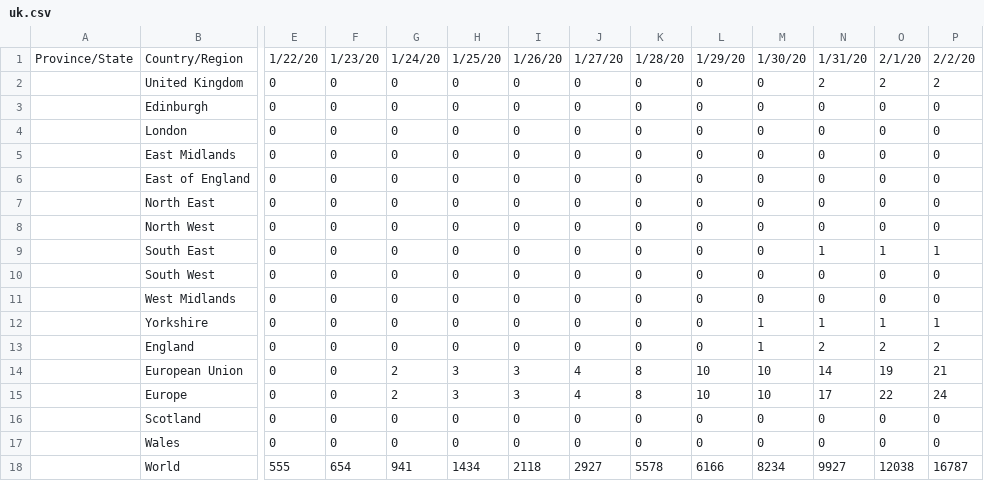
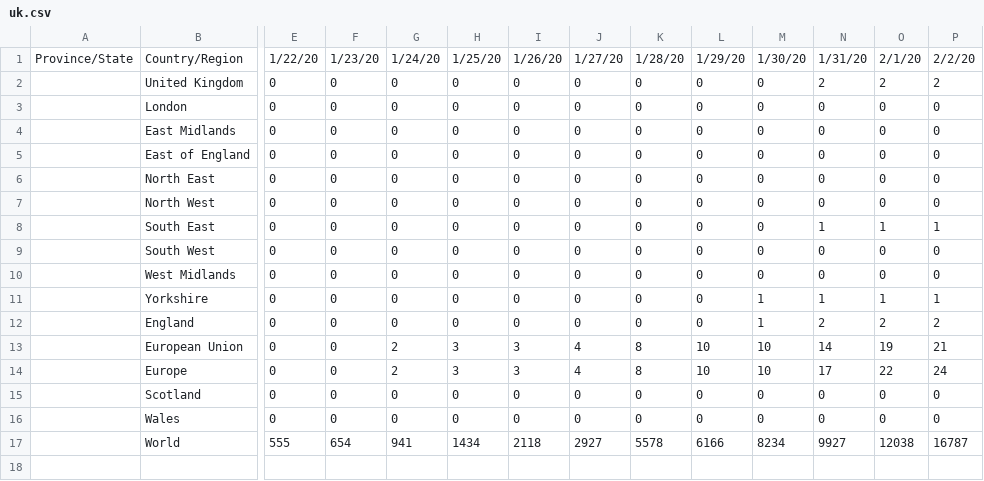
Before and after one commit to gerardbriscoe/corona, a CSV file: data/uk.csv, drawn as a sheet; only a part is shown, gaps mark what is left out; rows hold the shown columns only; the diff names each change by its address in the sheet, - before the commit and + after, or states it on an @@ line.

Commit message:
automated data

```diff
--- a/data/uk.csv
+++ b/data/uk.csv
-row 3:  | Edinburgh | 0 | 0 | 0 | 0 | 0 | 0 | 0 | 0 | 0 | 0 | 0 | 0
```
Also changed, not shown: data/allCities.csv, data/us.csv, 1 other file.
